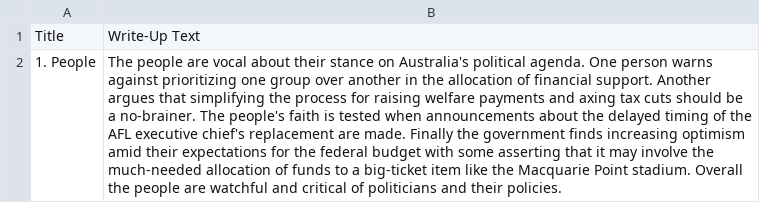
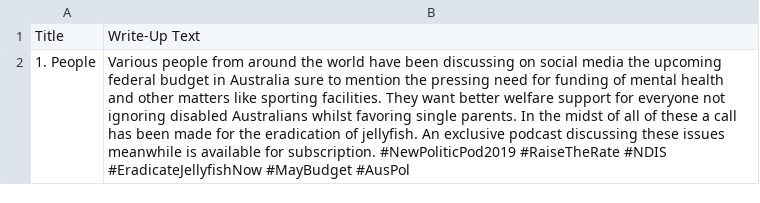
Before and after one commit to isentia-gapi/au_budget, a CSV file: chatgpt_summary_people.csv, drawn as a sheet; the diff names each change by its address in the sheet, - before the commit and + after, or states it on an @@ line.

Commit message:
committing files

```diff
--- a/chatgpt_summary_people.csv
+++ b/chatgpt_summary_people.csv
-B2: The people are vocal about their stance on Australia's political agenda. One person warns against prioritizing one group over another in the allocation of financial support. Another argues that simplifying the process for raising welfare payments and axing tax cuts should be a no-brainer. The people's faith is tested when announcements about the delayed timing of the AFL executive chief's replacement are made. Finally the government finds increasing optimism amid their expectations for the federal budget with some asserting that it may involve the much-needed allocation of funds to a big-ticket item like the Macquarie Point stadium. Overall the people are watchful and critical of politicians and their policies.
+B2: Various people from around the world have been discussing on social media the upcoming federal budget in Australia sure to mention the pressing need for funding of mental health and other matters like sporting facilities. They want better welfare support for everyone not ignoring disabled Australians whilst favoring single parents. In the midst of all of these a call has been made for the eradication of jellyfish. An exclusive podcast discussing these issues meanwhile is available for subscription. #NewPoliticPod2019 #RaiseTheRate #NDIS #EradicateJellyfishNow #MayBudget #AusPol
```
